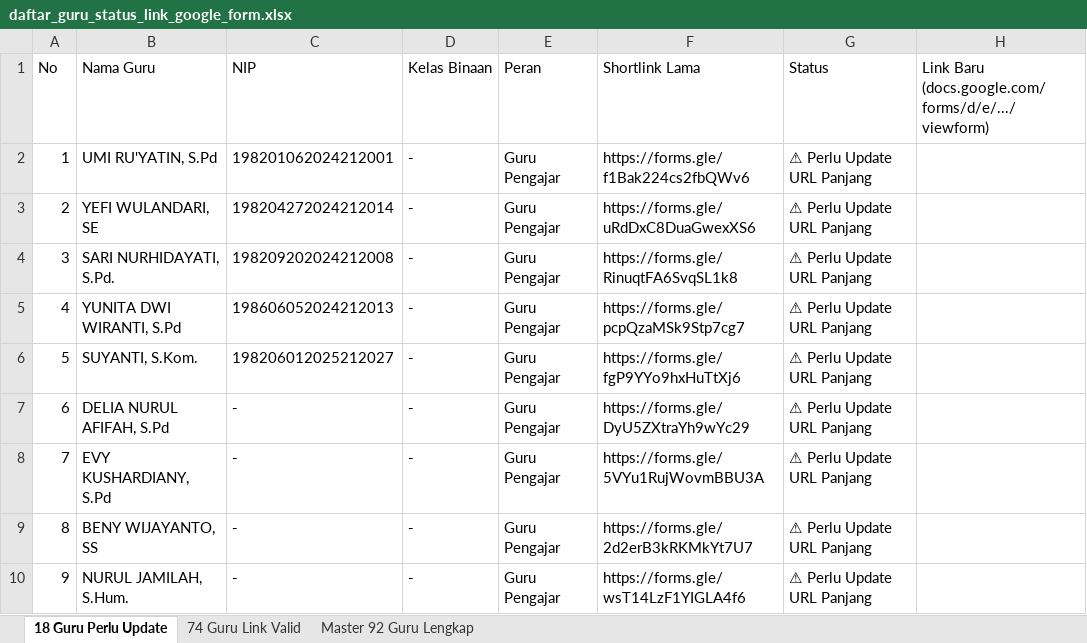
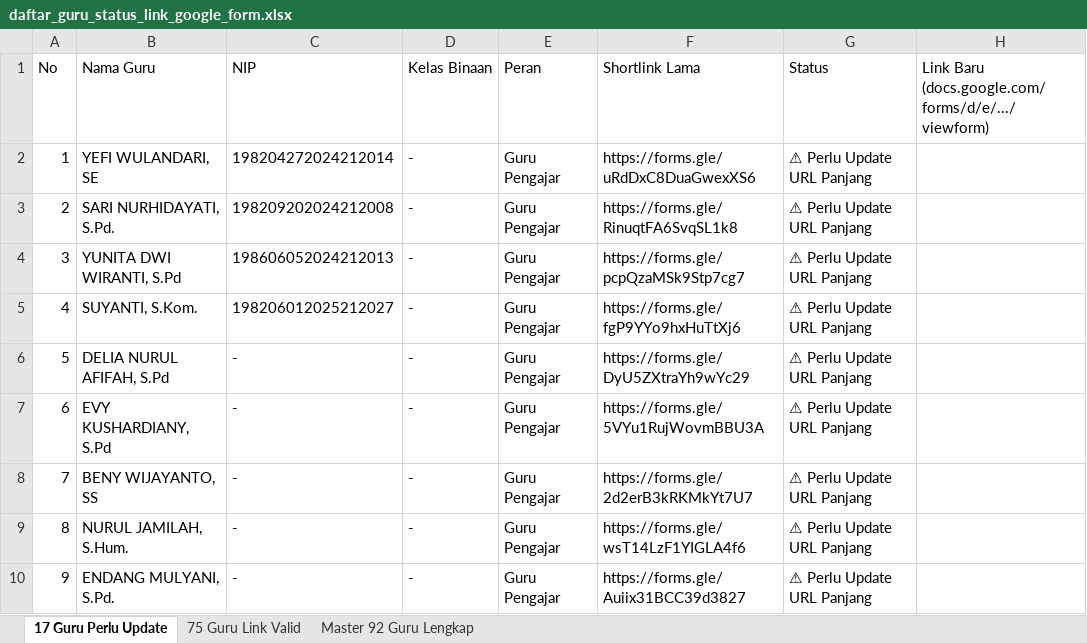
Before and after one commit to iskakfatoni/portalautoform, an Excel workbook: daftar_guru_status_link_google_form.xlsx, sheet 17 Guru Perlu Update, drawn as a sheet; only a part is shown; the shorter side is filled out with more unchanged rows; values as stored, in another font and other column widths than the file's, no borders; removed rows and columns are numbered as before the commit, all else as after; the diff names each change by its address in the sheet, - before the commit and + after, or states it on an @@ line.

Commit message:
Update UMI RU'YATIN, S.Pd Google Form URL and update Excel export

```diff
--- a/daftar_guru_status_link_google_form.xlsx (sheet 17 Guru Perlu Update)
+++ b/daftar_guru_status_link_google_form.xlsx (sheet 17 Guru Perlu Update)
-sheet tab: 18 Guru Perlu Update
+sheet tab: 17 Guru Perlu Update
-sheet tab: 74 Guru Link Valid
+sheet tab: 75 Guru Link Valid
-row 2: 1 | UMI RU'YATIN, S.Pd | 198201062024212001 | - | Guru Pengajar | https://forms.gle/f1Bak224cs2fbQWv6 | ⚠ Perlu Update URL Panjang
@@ column A (No) renumbered from row 2 down @@
```
Also changed, not shown: sheet 75 Guru Link Valid, sheet Master 92 Guru Lengkap, 1 other file.
